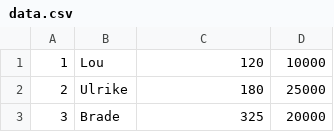
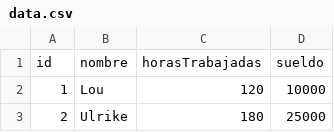
Before and after one commit to gabrielvillaverde/LAB1-TPs, a CSV file: Trabajo práctico N°3/data.csv, drawn as a sheet; only a part is shown; the shorter side is filled out with more unchanged rows; the diff names each change by its address in the sheet, - before the commit and + after, or states it on an @@ line.

```diff
--- a/Trabajo práctico N°3/data.csv
+++ b/Trabajo práctico N°3/data.csv
+row 1: id | nombre | horasTrabajadas | sueldo
```
Also changed, not shown: 17 other files.
